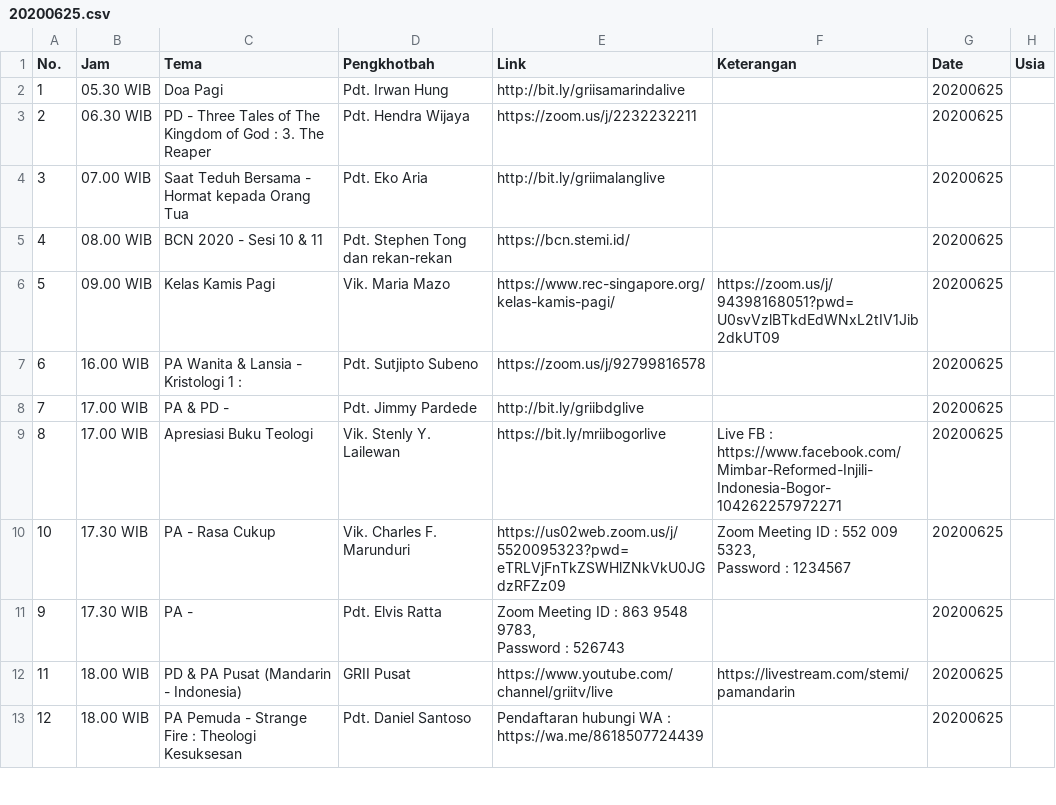
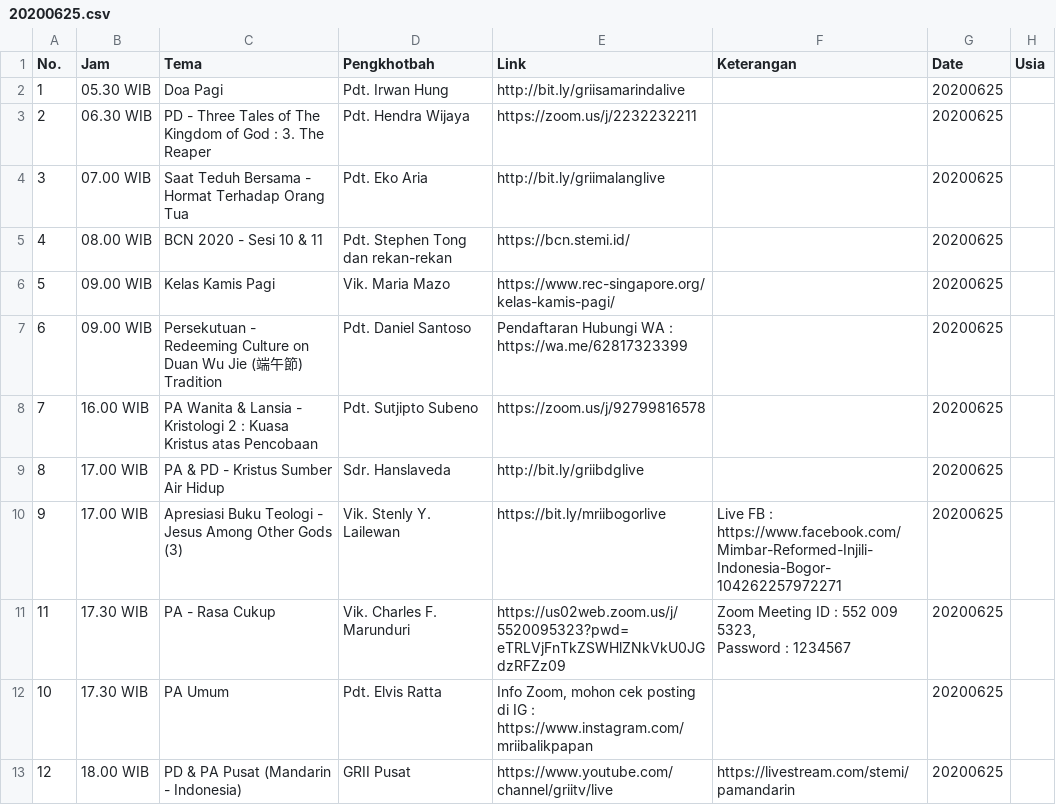
Before and after one commit to jadwal-grii-online/jadwal-grii-online.github.io, a CSV file: data/20200625.csv, drawn as a sheet; only a part is shown; the diff covers the shown part only.

```diff
--- a/data/20200625.csv
+++ b/data/20200625.csv
@@ -3,13 +3,12 @@ No.,Jam,Tema,Pengkhotbah,Link,Keterangan,Date,Usia
 2,06.30 WIB,PD - Three Tales of The Kingdom of God : 3. The Reaper,Pdt. Hendra Wijaya,https://zoom.us/j/2232232211,,20200625,
-3,07.00 WIB,Saat Teduh Bersama - Hormat kepada Orang Tua,Pdt. Eko Aria,http://bit.ly/griimalanglive,,20200625,
+3,07.00 WIB,Saat Teduh Bersama - Hormat Terhadap Orang Tua,Pdt. Eko Aria,http://bit.ly/griimalanglive,,20200625,
 4,08.00 WIB,BCN 2020 - Sesi 10 & 11,Pdt. Stephen Tong dan rekan-rekan,https://bcn.stemi.id/,,20200625,
-5,09.00 WIB,Kelas Kamis Pagi,Vik. Maria Mazo,https://www.rec-singapore.org/kelas-kamis-pagi/,https://zoom.us/j/94398168051?pwd=U0svVzlBTkdEdWNxL2tIV1Jib2dkUT09,20200625,
-6,16.00 WIB,PA Wanita & Lansia - Kristologi 1 :,Pdt. Sutjipto Subeno,https://zoom.us/j/92799816578,,20200625,
-7,17.00 WIB,PA & PD -,Pdt. Jimmy Pardede,http://bit.ly/griibdglive,,20200625,
-8,17.00 WIB,Apresiasi Buku Teologi,Vik. Stenly Y. Lailewan,https://bit.ly/mriibogorlive,Live FB : https://www.facebook.com/Mimbar-Reformed-Injili-Indonesia-Bogor-104262257972271,20200625,
-10,17.30 WIB,PA - Rasa Cukup,Vik. Charles F. Marunduri,https://us02web.zoom.us/j/5520095323?pwd=eTRLVjFnTkZSWHlZNkVkU0JGdzRFZz09,"Zoom Meeting ID : 552 009 5323,
- Password : 1234567",20200625,
-9,17.30 WIB,PA -,Pdt. Elvis Ratta,"Zoom Meeting ID : 863 9548 9783,
- Password : 526743",,20200625,
-11,18.00 WIB,PD & PA Pusat (Mandarin - Indonesia),GRII Pusat,https://www.youtube.com/channel/griitv/live,https://livestream.com/stemi/pamandarin,20200625,
-12,18.00 WIB,PA Pemuda - Strange Fire : Theologi Kesuksesan,Pdt. Daniel Santoso,Pendaftaran hubungi WA : https://wa.me/8618507724439,,20200625,
+5,09.00 WIB,Kelas Kamis Pagi,Vik. Maria Mazo,https://www.rec-singapore.org/kelas-kamis-pagi/,,20200625,
+6,09.00 WIB,Persekutuan - Redeeming Culture on Duan Wu Jie (端午節) Tradition,Pdt. Daniel Santoso,Pendaftaran Hubungi WA : https://wa.me/62817323399,,20200625,
+7,16.00 WIB,PA Wanita & Lansia - Kristologi 2 : Kuasa Kristus atas Pencobaan,Pdt. Sutjipto Subeno,https://zoom.us/j/92799816578,,20200625,
+8,17.00 WIB,PA & PD - Kristus Sumber Air Hidup,Sdr. Hanslaveda,http://bit.ly/griibdglive,,20200625,
+9,17.00 WIB,Apresiasi Buku Teologi - Jesus Among Other Gods (3),Vik. Stenly Y. Lailewan,https://bit.ly/mriibogorlive,Live FB : https://www.facebook.com/Mimbar-Reformed-Injili-Indonesia-Bogor-104262257972271,20200625,
+11,17.30 WIB,PA - Rasa Cukup,Vik. Charles F. Marunduri,https://us02web.zoom.us/j/5520095323?pwd=eTRLVjFnTkZSWHlZNkVkU0JGdzRFZz09,"Zoom Meeting ID : 552 009 5323,
+ Password : 1234567",20200625,
+10,17.30 WIB,PA Umum,Pdt. Elvis Ratta,"Info Zoom, mohon cek posting di IG : https://www.instagram.com/mriibalikpapan",,20200625,
+12,18.00 WIB,PD & PA Pusat (Mandarin - Indonesia),GRII Pusat,https://www.youtube.com/channel/griitv/live,https://livestream.com/stemi/pamandarin,20200625,
```
Also changed, not shown: 1 added row and 28 edited cells elsewhere in this file, data/20200623.csv, data/20200624.csv, 11 other files.
